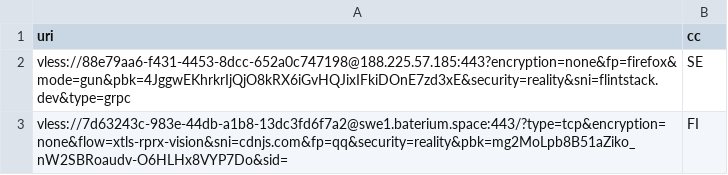
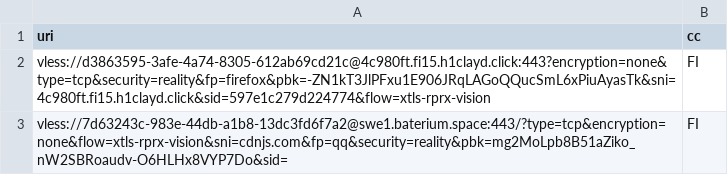
Before and after one commit to grisha-seleznev/free-vless-keys-russia, a CSV file: stage/polymarket.csv, drawn as a sheet.

Commit message:
🇷🇺 Проверка из РФ: 19 ключей, Polymarket 2 (21.11.2026 01:21 МСК)

```diff
--- a/stage/polymarket.csv
+++ b/stage/polymarket.csv
@@ -1,3 +1,3 @@
 uri,cc
-vless://88e79aa6-f431-4453-8dcc-652a0c747198@188.225.57.185:443?encryption=none&fp=firefox&mode=gun&pbk=4JggwEKhrkrIjQjO8kRX6iGvHQJixIFkiDOnE7zd3xE&security=reality&sni=flintstack.dev&type=grpc,SE
+vless://d3863595-3afe-4a74-8305-612ab69cd21c@4c980ft.fi15.h1clayd.click:443?encryption=none&type=tcp&security=reality&fp=firefox&pbk=-ZN1kT3JlPFxu1E906JRqLAGoQQucSmL6xPiuAyasTk&sni=4c980ft.fi15.h1clayd.click&sid=597e1c279d224774&flow=xtls-rprx-vision,FI
 vless://7d63243c-983e-44db-a1b8-13dc3fd6f7a2@swe1.baterium.space:443/?type=tcp&encryption=none&flow=xtls-rprx-vision&sni=cdnjs.com&fp=qq&security=reality&pbk=mg2MoLpb8B51aZiko_nW2SBRoaudv-O6HLHx8VYP7Do&sid=,FI
```
Also changed, not shown: stage/checked.csv, 56 other files.
